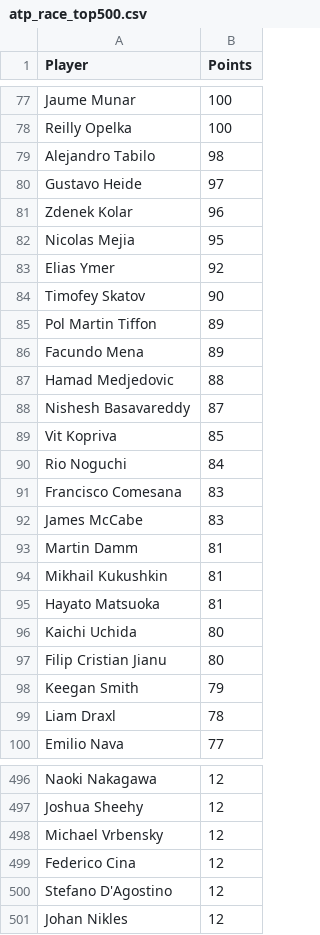
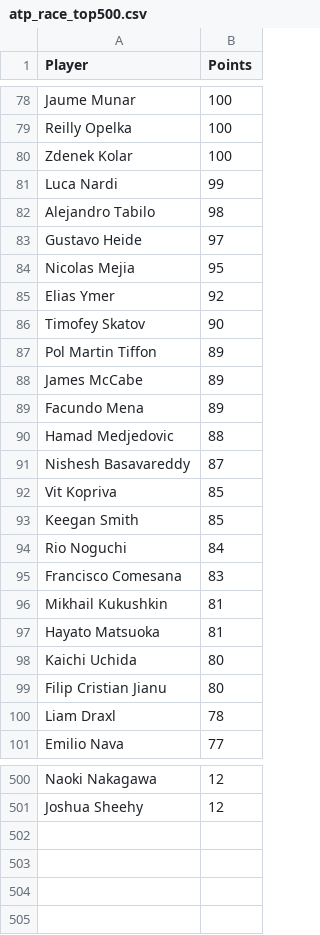
Before and after one commit to peterblum20/ATP-Race-Data, a CSV file: atp_race_top500.csv, drawn as a sheet; only a part is shown, gaps mark what is left out; removed rows and columns are numbered as before the commit, all else as after; the diff covers the shown part only; the diff names each change by its address in the sheet, - before the commit and + after, or states it on an @@ line.

```diff
--- a/atp_race_top500.csv
+++ b/atp_race_top500.csv
+row 80: Zdenek Kolar | 100
+row 81: Luca Nardi | 99
-row 81: Zdenek Kolar | 96
+row 88: James McCabe | 89
+row 93: Keegan Smith | 85
-row 92: James McCabe | 83
-row 93: Martin Damm | 81
-row 98: Keegan Smith | 79
-row 498: Michael Vrbensky | 12
-row 499: Federico Cina | 12
-row 500: Stefano D'Agostino | 12
-row 501: Johan Nikles | 12
```
Also changed, not shown: 25 added rows, 21 removed rows and 3 edited cells elsewhere in this file, wta_race_top500.csv.
